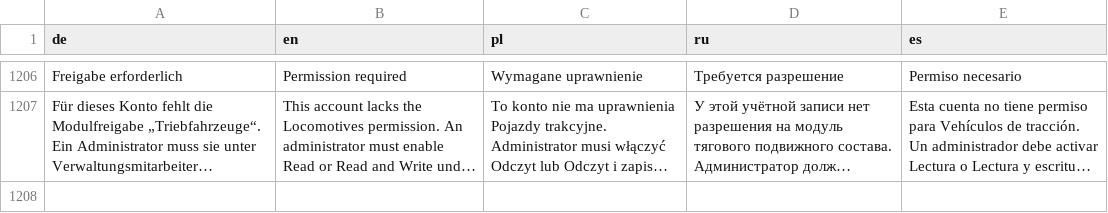
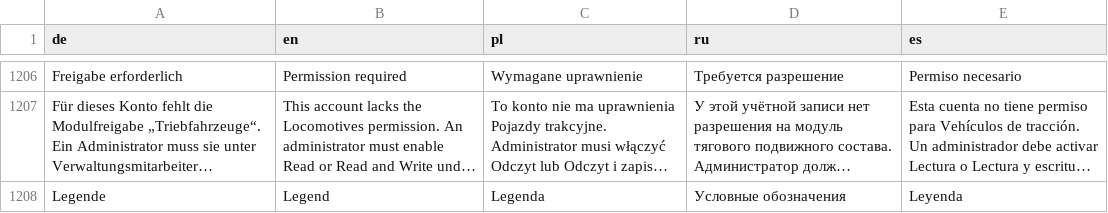
Before and after one commit to omueller369/LokZeitleiste, a TSV file: backend/lokzeitleiste/locales/translations.tsv, drawn as a sheet; only a part is shown, gaps mark what is left out; long unchanged cells end in …; the diff names each change by its address in the sheet, - before the commit and + after, or states it on an @@ line.

Commit message:
Fahrzeugstatus nur als Farbkreis und Legende unter der Liste darstellen

```diff
--- a/backend/lokzeitleiste/locales/translations.tsv
+++ b/backend/lokzeitleiste/locales/translations.tsv
+row 1208: Legende | Legend | Legenda | Условные обозначения | Leyenda
```
Also changed, not shown: 5 other files.
